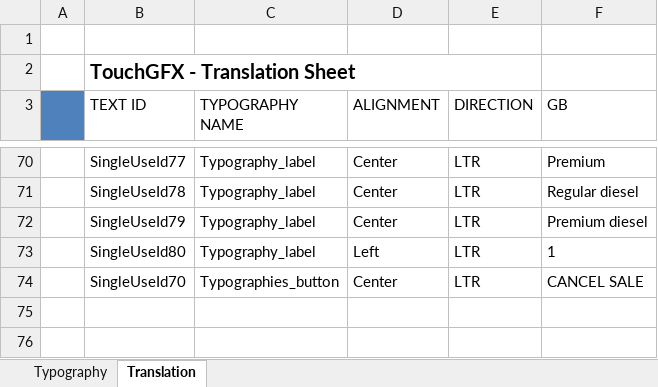
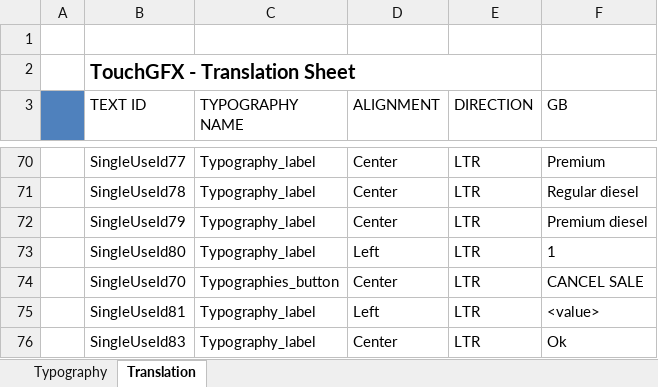
Before and after one commit to HanesSciarrone/ATIOGUI, an Excel workbook: TouchGFX/assets/texts/texts.xlsx, sheet Translation, drawn as a sheet; only a part is shown, gaps mark what is left out; values as stored, in another font and other column widths than the file's, no borders; the diff names each change by its address in the sheet, - before the commit and + after, or states it on an @@ line.

```diff
--- a/TouchGFX/assets/texts/texts.xlsx (sheet Translation)
+++ b/TouchGFX/assets/texts/texts.xlsx (sheet Translation)
+row 75:  | SingleUseId81 | Typography_label | Left | LTR | <value>
+row 76:  | SingleUseId83 | Typography_label | Center | LTR | Ok
```
Also changed, not shown: sheet Typography, 28 other files.
